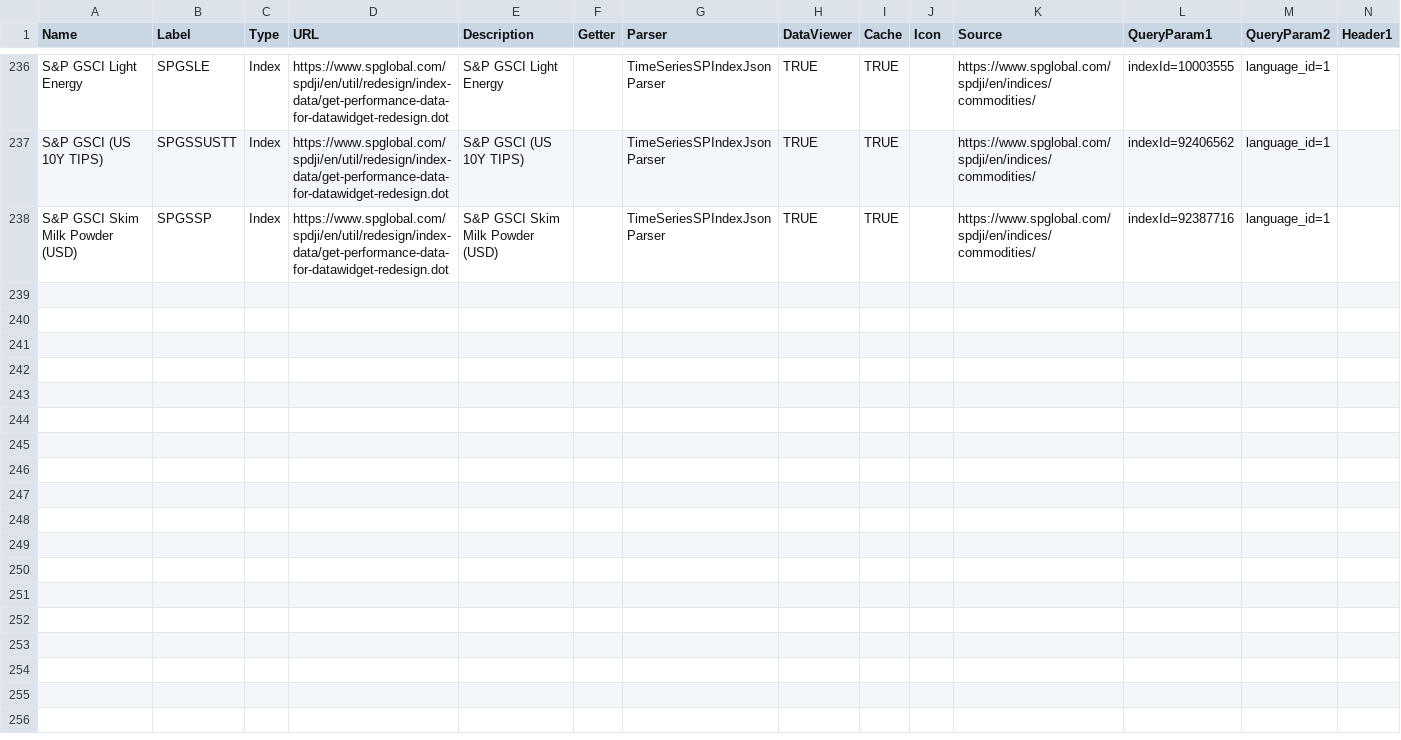
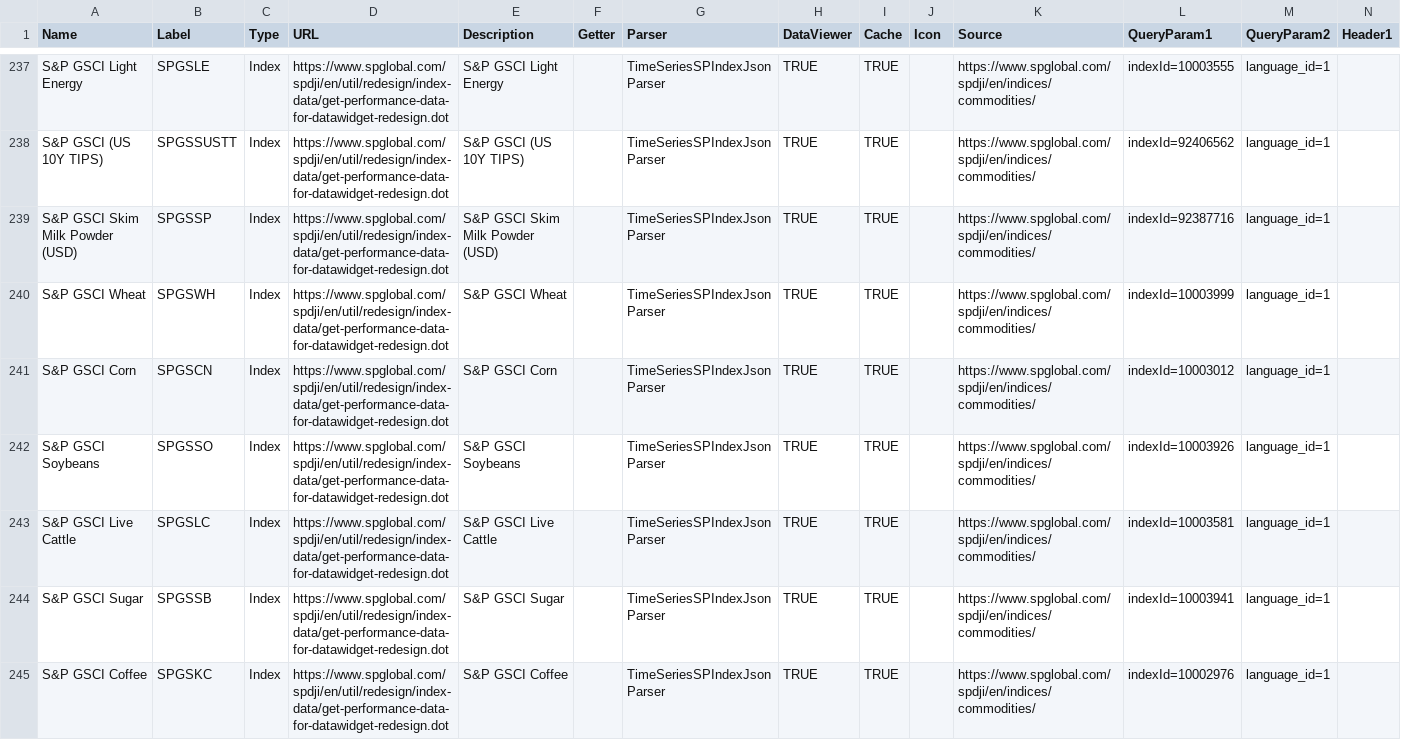
Before and after one commit to justin-cyr/inflationHub, a CSV file: backend/DataConfig.csv, drawn as a sheet; only a part is shown, gaps mark what is left out; the diff covers the shown part only.

Commit message:
Added more S&P agriculture indexes.

```diff
--- a/backend/DataConfig.csv
+++ b/backend/DataConfig.csv
@@ -238 +239,7 @@ S&P GSCI (US 10Y TIPS),SPGSSUSTT,Index,https://www.spglobal.com/spdji/en/util/re
 S&P GSCI Skim Milk Powder (USD),SPGSSP,Index,https://www.spglobal.com/spdji/en/util/redesign/index-data/get-performance-data-for-datawidget-redesign.dot,S&P GSCI Skim Milk Powder (USD),,TimeSeriesSPIndexJsonParser,TRUE,TRUE,,https://www.spglobal.com/spdji/en/indices/commodities/,indexId=92387716,language_id=1,
+S&P GSCI Wheat,SPGSWH,Index,https://www.spglobal.com/spdji/en/util/redesign/index-data/get-performance-data-for-datawidget-redesign.dot,S&P GSCI Wheat,,TimeSeriesSPIndexJsonParser,TRUE,TRUE,,https://www.spglobal.com/spdji/en/indices/commodities/,indexId=10003999,language_id=1,
+S&P GSCI Corn,SPGSCN,Index,https://www.spglobal.com/spdji/en/util/redesign/index-data/get-performance-data-for-datawidget-redesign.dot,S&P GSCI Corn,,TimeSeriesSPIndexJsonParser,TRUE,TRUE,,https://www.spglobal.com/spdji/en/indices/commodities/,indexId=10003012,language_id=1,
+S&P GSCI Soybeans,SPGSSO,Index,https://www.spglobal.com/spdji/en/util/redesign/index-data/get-performance-data-for-datawidget-redesign.dot,S&P GSCI Soybeans,,TimeSeriesSPIndexJsonParser,TRUE,TRUE,,https://www.spglobal.com/spdji/en/indices/commodities/,indexId=10003926,language_id=1,
+S&P GSCI Live Cattle,SPGSLC,Index,https://www.spglobal.com/spdji/en/util/redesign/index-data/get-performance-data-for-datawidget-redesign.dot,S&P GSCI Live Cattle,,TimeSeriesSPIndexJsonParser,TRUE,TRUE,,https://www.spglobal.com/spdji/en/indices/commodities/,indexId=10003581,language_id=1,
+S&P GSCI Sugar,SPGSSB,Index,https://www.spglobal.com/spdji/en/util/redesign/index-data/get-performance-data-for-datawidget-redesign.dot,S&P GSCI Sugar,,TimeSeriesSPIndexJsonParser,TRUE,TRUE,,https://www.spglobal.com/spdji/en/indices/commodities/,indexId=10003941,language_id=1,
+S&P GSCI Coffee,SPGSKC,Index,https://www.spglobal.com/spdji/en/util/redesign/index-data/get-performance-data-for-datawidget-redesign.dot,S&P GSCI Coffee,,TimeSeriesSPIndexJsonParser,TRUE,TRUE,,https://www.spglobal.com/spdji/en/indices/commodities/,indexId=10002976,language_id=1,
```
Also changed, not shown: 6 added rows elsewhere in this file.
